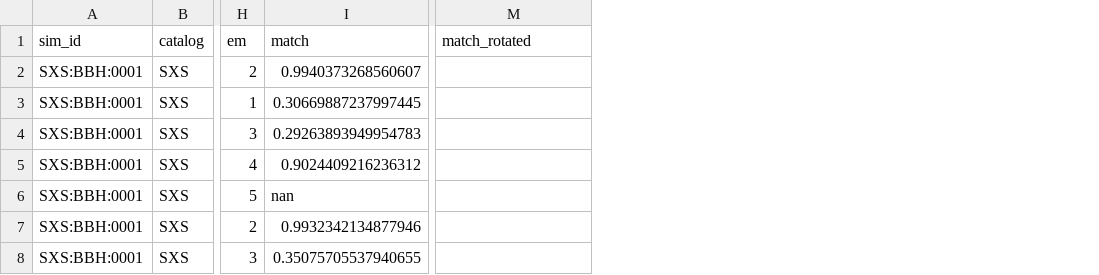
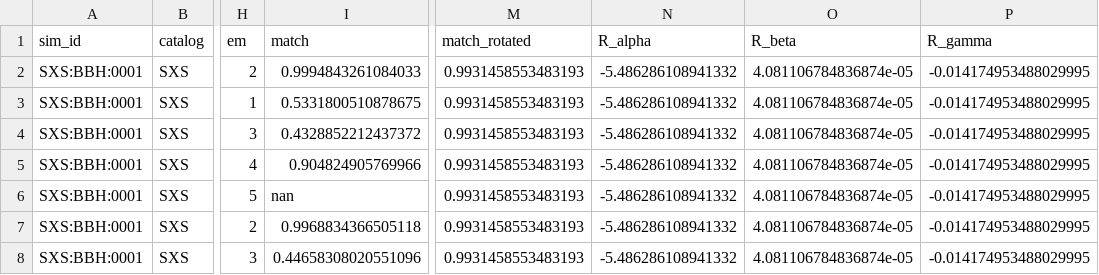
Before and after one commit to prayush/nr-catalog-tools, a CSV file: project/results/SXS_BBH_0001_mode_matches.csv, drawn as a sheet; only a part is shown, gaps mark what is left out; the diff names each change by its address in the sheet, - before the commit and + after, or states it on an @@ line.

Commit message:
Updates to project

```diff
--- a/project/results/SXS_BBH_0001_mode_matches.csv
+++ b/project/results/SXS_BBH_0001_mode_matches.csv
+column N (R_alpha), rows 2-8: all -5.486286108941332
+column O (R_beta), rows 2-8: all 4.081106784836874e-05
+column P (R_gamma), rows 2-8: all -0.014174953488029995
-I2 (match): 0.9940373268560607
+I2 (match): 0.9994843261084033
-M2:M8 (match_rotated): (empty)
+M2:M8 (match_rotated): 0.9931458553483193
-I3 (match): 0.30669887237997445
+I3 (match): 0.5331800510878675
-I4 (match): 0.29263893949954783
+I4 (match): 0.4328852212437372
-I5 (match): 0.9024409216236312
+I5 (match): 0.904824905769966
-I7 (match): 0.9932342134877946
+I7 (match): 0.9968834366505118
-I8 (match): 0.35075705537940655
+I8 (match): 0.44658308020551096
```
Also changed, not shown: project/results/SXS_BBH_0162_mode_matches.csv, 6 other files.
